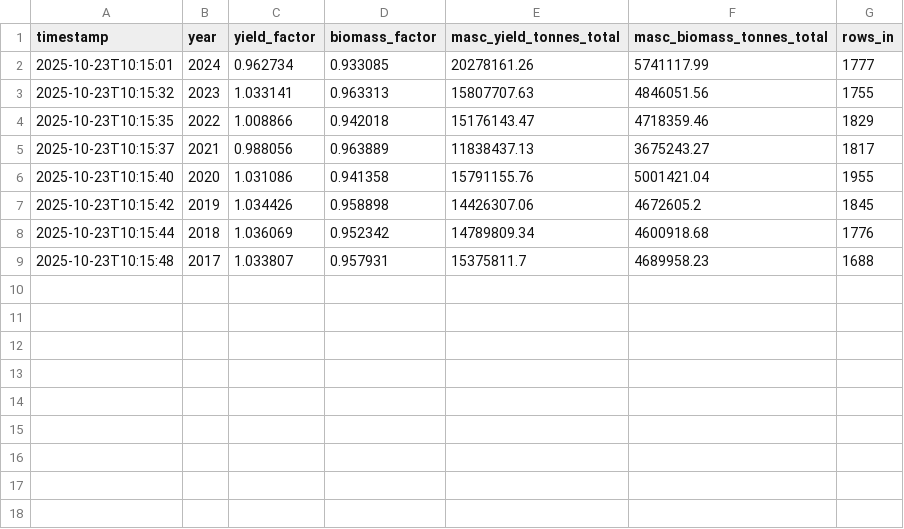
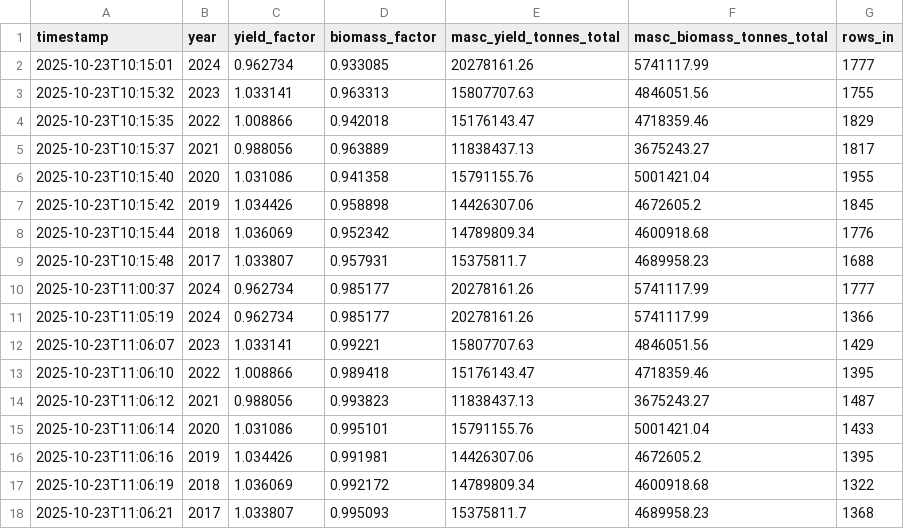
Before and after one commit to kurthuff/ag_res, a CSV file: outputs/reports/biomass_normalization_log.csv, drawn as a sheet.

Commit message:
Biomass raster building phase.

```diff
--- a/outputs/reports/biomass_normalization_log.csv
+++ b/outputs/reports/biomass_normalization_log.csv
@@ -9 +9,10 @@ timestamp,year,yield_factor,biomass_factor,masc_yield_tonnes_total,masc_biomass_
 2025-10-23T10:15:48,2017,1.033807,0.957931,15375811.7,4689958.23,1688
+2025-10-23T11:00:37,2024,0.962734,0.985177,20278161.26,5741117.99,1777
+2025-10-23T11:05:19,2024,0.962734,0.985177,20278161.26,5741117.99,1366
+2025-10-23T11:06:07,2023,1.033141,0.99221,15807707.63,4846051.56,1429
+2025-10-23T11:06:10,2022,1.008866,0.989418,15176143.47,4718359.46,1395
+2025-10-23T11:06:12,2021,0.988056,0.993823,11838437.13,3675243.27,1487
+2025-10-23T11:06:14,2020,1.031086,0.995101,15791155.76,5001421.04,1433
+2025-10-23T11:06:16,2019,1.034426,0.991981,14426307.06,4672605.2,1395
+2025-10-23T11:06:19,2018,1.036069,0.992172,14789809.34,4600918.68,1322
+2025-10-23T11:06:21,2017,1.033807,0.995093,15375811.7,4689958.23,1368
```
Also changed, not shown: 6 other files.
